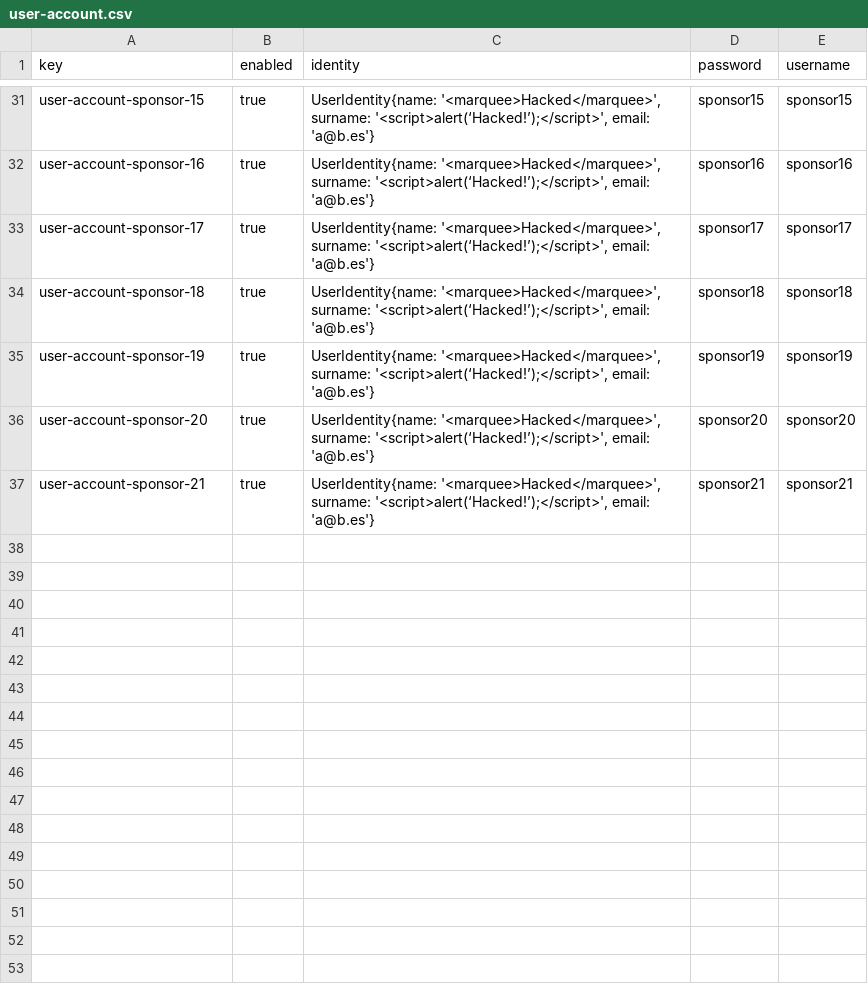
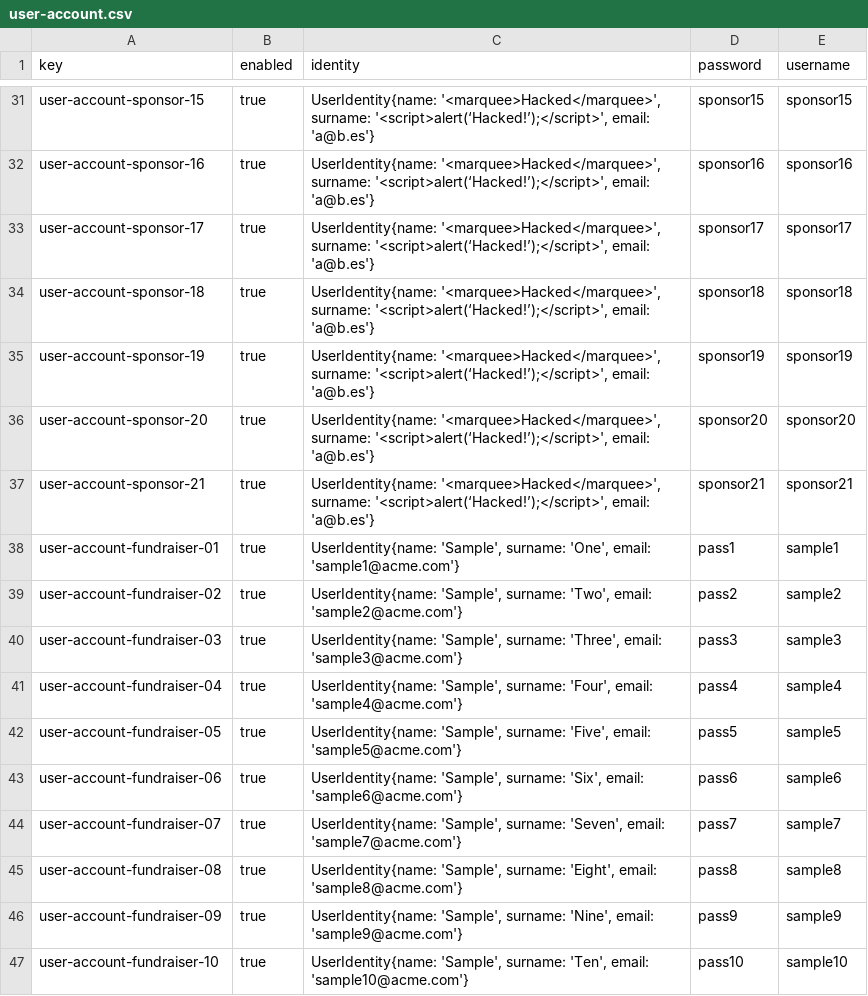
Before and after one commit to G063/Acme-Starters-C, a CSV file: src/main/resources/WEB-INF/data/sample/batch-01/user-account.csv, drawn as a sheet; only a part is shown, gaps mark what is left out; the diff names each change by its address in the sheet, - before the commit and + after, or states it on an @@ line.

```diff
--- a/src/main/resources/WEB-INF/data/sample/batch-01/user-account.csv
+++ b/src/main/resources/WEB-INF/data/sample/batch-01/user-account.csv
+row 38: user-account-fundraiser-01 | true | UserIdentity{name: 'Sample', surname: 'One', email: 'sample1@acme.com'} | pass1 | sample1
+row 39: user-account-fundraiser-02 | true | UserIdentity{name: 'Sample', surname: 'Two', email: 'sample2@acme.com'} | pass2 | sample2
+row 40: user-account-fundraiser-03 | true | UserIdentity{name: 'Sample', surname: 'Three', email: 'sample3@acme.com'} | pass3 | sample3
+row 41: user-account-fundraiser-04 | true | UserIdentity{name: 'Sample', surname: 'Four', email: 'sample4@acme.com'} | pass4 | sample4
+row 42: user-account-fundraiser-05 | true | UserIdentity{name: 'Sample', surname: 'Five', email: 'sample5@acme.com'} | pass5 | sample5
+row 43: user-account-fundraiser-06 | true | UserIdentity{name: 'Sample', surname: 'Six', email: 'sample6@acme.com'} | pass6 | sample6
+row 44: user-account-fundraiser-07 | true | UserIdentity{name: 'Sample', surname: 'Seven', email: 'sample7@acme.com'} | pass7 | sample7
+row 45: user-account-fundraiser-08 | true | UserIdentity{name: 'Sample', surname: 'Eight', email: 'sample8@acme.com'} | pass8 | sample8
+row 46: user-account-fundraiser-09 | true | UserIdentity{name: 'Sample', surname: 'Nine', email: 'sample9@acme.com'} | pass9 | sample9
+row 47: user-account-fundraiser-10 | true | UserIdentity{name: 'Sample', surname: 'Ten', email: 'sample10@acme.com'} | pass10 | sample10
```
Also changed, not shown: src/main/resources/WEB-INF/data/sample/batch-01/fundraiser.csv, src/main/resources/WEB-INF/data/sample/batch-01/strategy.csv.
